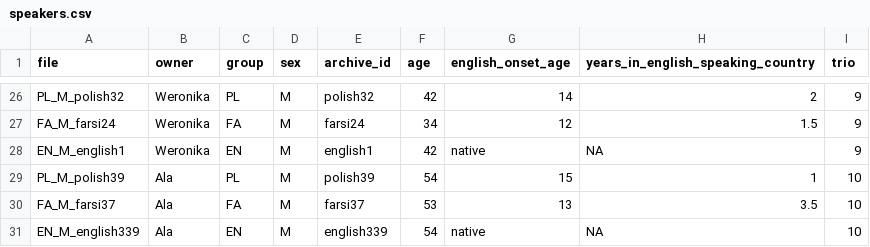
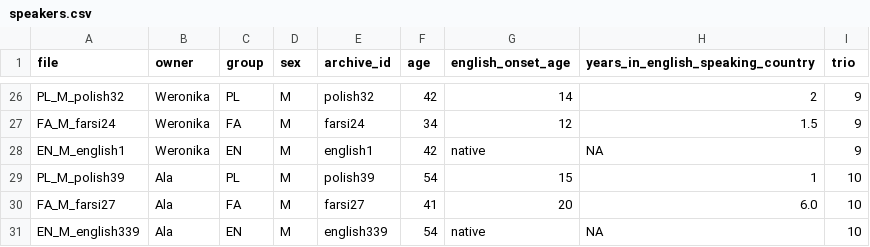
Before and after one commit to wbiegowska/VOT_project, a CSV file: 00_admin/speakers.csv, drawn as a sheet; only a part is shown, gaps mark what is left out.

Commit message:
Update farsi entry for speaker Ala in speakers.csv
Farsi37 speaker was not good, I replaced with a close candidate Farsi27.

```diff
--- a/00_admin/speakers.csv
+++ b/00_admin/speakers.csv
@@ -29,3 +29,3 @@ EN_M_english1,Weronika,EN,M,english1,42,native,NA,9
 PL_M_polish39,Ala,PL,M,polish39,54,15,1,10
-FA_M_farsi37,Ala,FA,M,farsi37,53,13,3.5,10
+FA_M_farsi27,Ala,FA,M,farsi27,41,20,6.0,10
 EN_M_english339,Ala,EN,M,english339,54,native,NA,10
```
